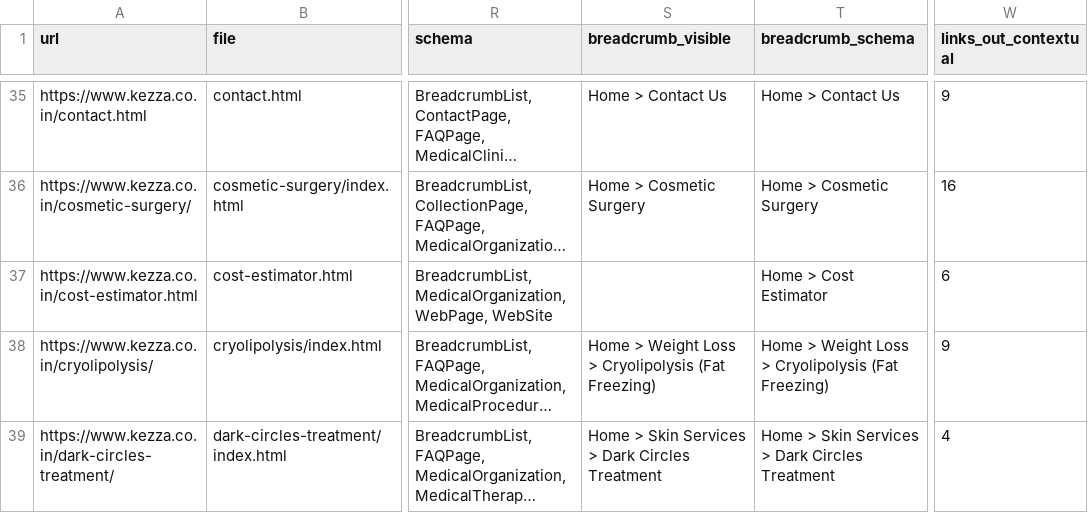
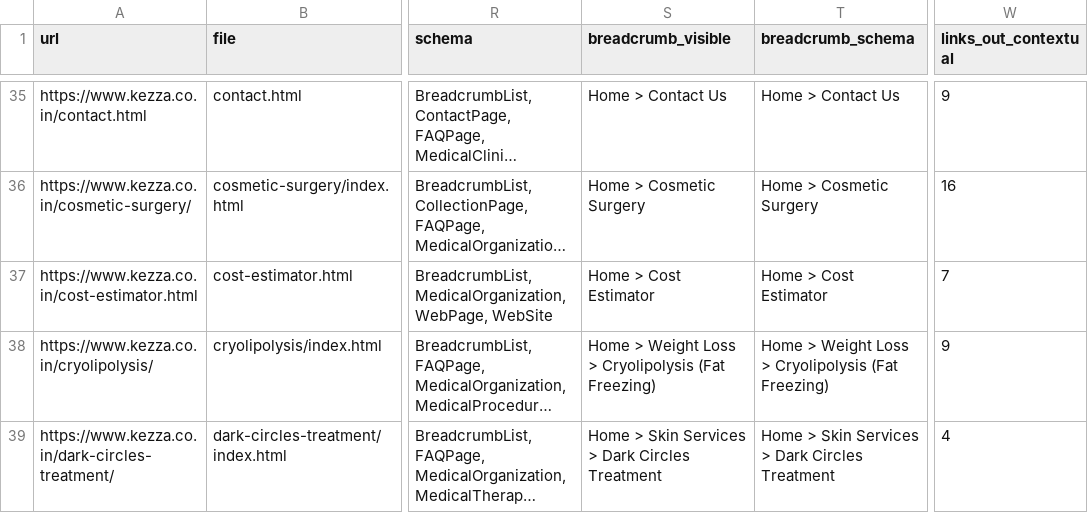
Before and after one commit to RaviBisharwal/kezza_clinic, a CSV file: docs/pseo/inventory.csv, drawn as a sheet; only a part is shown, gaps mark what is left out; long unchanged cells end in …; the diff covers the shown part only; the diff names each change by its address in the sheet, - before the commit and + after, or states it on an @@ line.

Commit message:
fix(seo): eliminate all pSEO audit warnings, add contextual gallery/review links, and add breadcrumbs

```diff
--- a/docs/pseo/inventory.csv
+++ b/docs/pseo/inventory.csv
-S37 (breadcrumb_visible): (empty)
+S37 (breadcrumb_visible): Home > Cost Estimator
-W37 (links_out_contextual): 6
+W37 (links_out_contextual): 7
```
Also changed, not shown: 25 edited cells elsewhere in this file, 12 other files.
